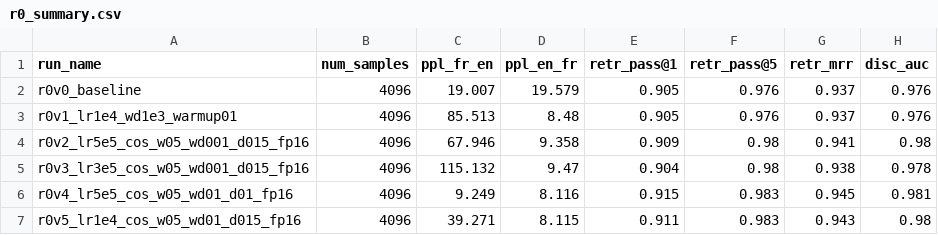
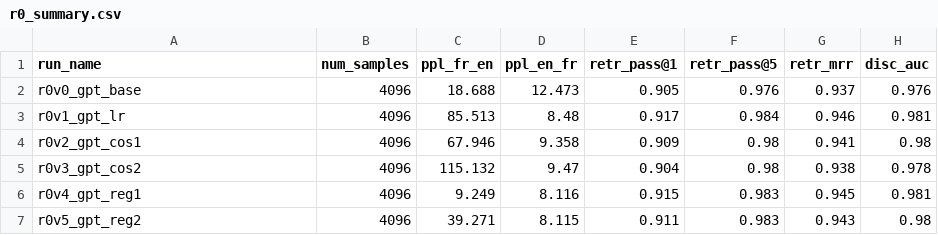
Before and after one commit to yhhde/PLM_Thoth, a CSV file: results/validation/primary/full_runs/r0_summary.csv, drawn as a sheet.

Commit message:
add: r0_summary.csv

```diff
--- a/results/validation/primary/full_runs/r0_summary.csv
+++ b/results/validation/primary/full_runs/r0_summary.csv
@@ -1,7 +1,7 @@
 run_name,num_samples,ppl_fr_en,ppl_en_fr,retr_pass@1,retr_pass@5,retr_mrr,disc_auc
-r0v0_baseline,4096,19.007,19.579,0.905,0.976,0.937,0.976
-r0v1_lr1e4_wd1e3_warmup01,4096,85.513,8.48,0.905,0.976,0.937,0.976
-r0v2_lr5e5_cos_w05_wd001_d015_fp16,4096,67.946,9.358,0.909,0.98,0.941,0.98
-r0v3_lr3e5_cos_w05_wd001_d015_fp16,4096,115.132,9.47,0.904,0.98,0.938,0.978
-r0v4_lr5e5_cos_w05_wd01_d01_fp16,4096,9.249,8.116,0.915,0.983,0.945,0.981
-r0v5_lr1e4_cos_w05_wd01_d015_fp16,4096,39.271,8.115,0.911,0.983,0.943,0.98
+r0v0_gpt_base,4096,18.688,12.473,0.905,0.976,0.937,0.976
+r0v1_gpt_lr,4096,85.513,8.48,0.917,0.984,0.946,0.981
+r0v2_gpt_cos1,4096,67.946,9.358,0.909,0.98,0.941,0.98
+r0v3_gpt_cos2,4096,115.132,9.47,0.904,0.98,0.938,0.978
+r0v4_gpt_reg1,4096,9.249,8.116,0.915,0.983,0.945,0.981
+r0v5_gpt_reg2,4096,39.271,8.115,0.911,0.983,0.943,0.98
```
